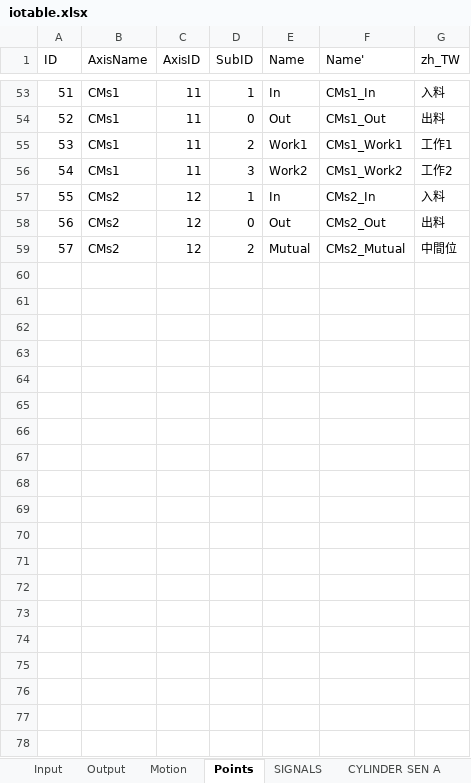
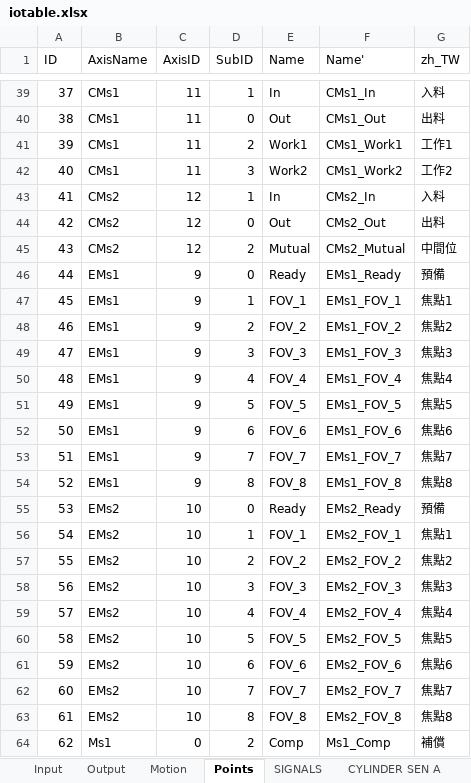
Before and after one commit to smandyscom/hsal-modulized, an Excel workbook: C1A2/iotable.xlsx, sheet Points, drawn as a sheet; only a part is shown, gaps mark what is left out; values as stored, in another font and other column widths than the file's, no borders; the diff covers the shown part only; the diff names each change by its address in the sheet, - before the commit and + after, or states it on an @@ line.

```diff
--- a/C1A2/iotable.xlsx (sheet Points)
+++ b/C1A2/iotable.xlsx (sheet Points)
@@ column A (ID) renumbered between rows 13 and 45 @@
+row 46: 44 | EMs1 | 9 | 0 | Ready | EMs1_Ready | 預備
+row 47: 45 | EMs1 | 9 | 1 | FOV_1 | EMs1_FOV_1 | 焦點1
+row 48: 46 | EMs1 | 9 | 2 | FOV_2 | EMs1_FOV_2 | 焦點2
+row 49: 47 | EMs1 | 9 | 3 | FOV_3 | EMs1_FOV_3 | 焦點3
+row 50: 48 | EMs1 | 9 | 4 | FOV_4 | EMs1_FOV_4 | 焦點4
+row 51: 49 | EMs1 | 9 | 5 | FOV_5 | EMs1_FOV_5 | 焦點5
+row 52: 50 | EMs1 | 9 | 6 | FOV_6 | EMs1_FOV_6 | 焦點6
+row 53: 51 | EMs1 | 9 | 7 | FOV_7 | EMs1_FOV_7 | 焦點7
+row 54: 52 | EMs1 | 9 | 8 | FOV_8 | EMs1_FOV_8 | 焦點8
+row 55: 53 | EMs2 | 10 | 0 | Ready | EMs2_Ready | 預備
+row 56: 54 | EMs2 | 10 | 1 | FOV_1 | EMs2_FOV_1 | 焦點1
+row 57: 55 | EMs2 | 10 | 2 | FOV_2 | EMs2_FOV_2 | 焦點2
+row 58: 56 | EMs2 | 10 | 3 | FOV_3 | EMs2_FOV_3 | 焦點3
+row 59: 57 | EMs2 | 10 | 4 | FOV_4 | EMs2_FOV_4 | 焦點4
+row 60: 58 | EMs2 | 10 | 5 | FOV_5 | EMs2_FOV_5 | 焦點5
+row 61: 59 | EMs2 | 10 | 6 | FOV_6 | EMs2_FOV_6 | 焦點6
+row 62: 60 | EMs2 | 10 | 7 | FOV_7 | EMs2_FOV_7 | 焦點7
+row 63: 61 | EMs2 | 10 | 8 | FOV_8 | EMs2_FOV_8 | 焦點8
+row 64: 62 | Ms1 | 0 | 2 | Comp | Ms1_Comp | 補償
```
Also changed, not shown: 22 added rows, 36 removed rows, 6 moved rows, 3 edited cells and cell formats elsewhere in this sheet, sheet Input, sheet Output, formulas that keep their value, 1 other file.
